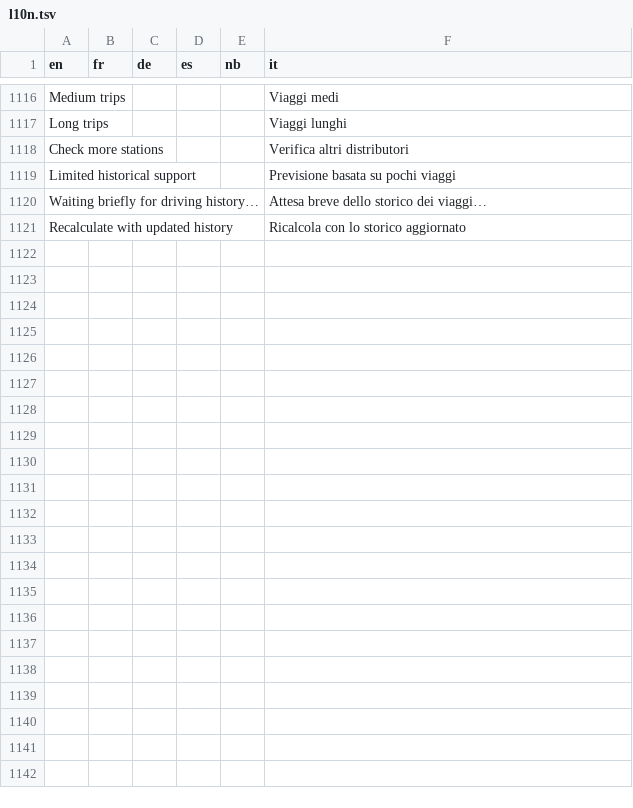
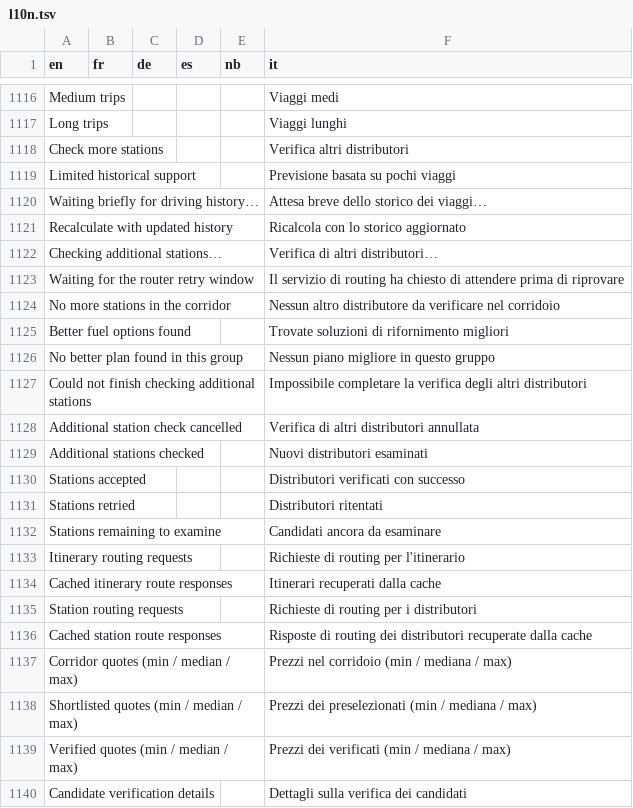
Before and after one commit to wi3ste/lionflow-mild, a TSV file: app/src/main/assets/l10n.tsv, drawn as a sheet; only a part is shown, gaps mark what is left out; the diff covers the shown part only; the diff names each change by its address in the sheet, - before the commit and + after, or states it on an @@ line.

Commit message:
Expand fuel searches with cumulative directional road checks

```diff
--- a/app/src/main/assets/l10n.tsv
+++ b/app/src/main/assets/l10n.tsv
+row 1122: Checking additional stations… |  |  |  |  | Verifica di altri distributori…
+row 1123: Waiting for the router retry window |  |  |  |  | Il servizio di routing ha chiesto di attendere prima di riprovare
+row 1124: No more stations in the corridor |  |  |  |  | Nessun altro distributore da verificare nel corridoio
+row 1125: Better fuel options found |  |  |  |  | Trovate soluzioni di rifornimento migliori
+row 1126: No better plan found in this group |  |  |  |  | Nessun piano migliore in questo gruppo
+row 1127: Could not finish checking additional stations |  |  |  |  | Impossibile completare la verifica degli altri distributori
+row 1128: Additional station check cancelled |  |  |  |  | Verifica di altri distributori annullata
+row 1129: Additional stations checked |  |  |  |  | Nuovi distributori esaminati
+row 1130: Stations accepted |  |  |  |  | Distributori verificati con successo
+row 1131: Stations retried |  |  |  |  | Distributori ritentati
+row 1132: Stations remaining to examine |  |  |  |  | Candidati ancora da esaminare
+row 1133: Itinerary routing requests |  |  |  |  | Richieste di routing per l'itinerario
+row 1134: Cached itinerary route responses |  |  |  |  | Itinerari recuperati dalla cache
+row 1135: Station routing requests |  |  |  |  | Richieste di routing per i distributori
+row 1136: Cached station route responses |  |  |  |  | Risposte di routing dei distributori recuperate dalla cache
+row 1137: Corridor quotes (min / median / max) |  |  |  |  | Prezzi nel corridoio (min / mediana / max)
+row 1138: Shortlisted quotes (min / median / max) |  |  |  |  | Prezzi dei preselezionati (min / mediana / max)
+row 1139: Verified quotes (min / median / max) |  |  |  |  | Prezzi dei verificati (min / mediana / max)
+row 1140: Candidate verification details |  |  |  |  | Dettagli sulla verifica dei candidati
```
Also changed, not shown: 12 added rows elsewhere in this file, 10 other files.
